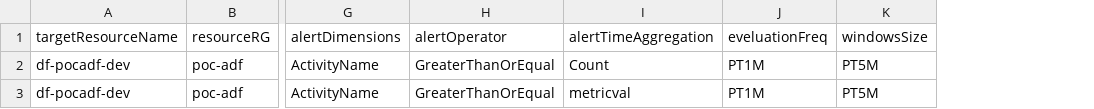
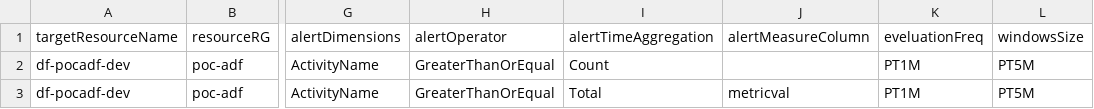
Before and after one commit to sebastienleroy59/testsyncrodevops, a CSV file: AlertsDefinitions/logsAlerts.csv, drawn as a sheet; only a part is shown, gaps mark what is left out; the diff names each change by its address in the sheet, - before the commit and + after, or states it on an @@ line.

```diff
--- a/AlertsDefinitions/logsAlerts.csv
+++ b/AlertsDefinitions/logsAlerts.csv
+column J (alertMeasureColumn), row 3: metricval
-I3 (alertTimeAggregation): metricval
+I3 (alertTimeAggregation): Total
```
Also changed, not shown: 1 other file.
